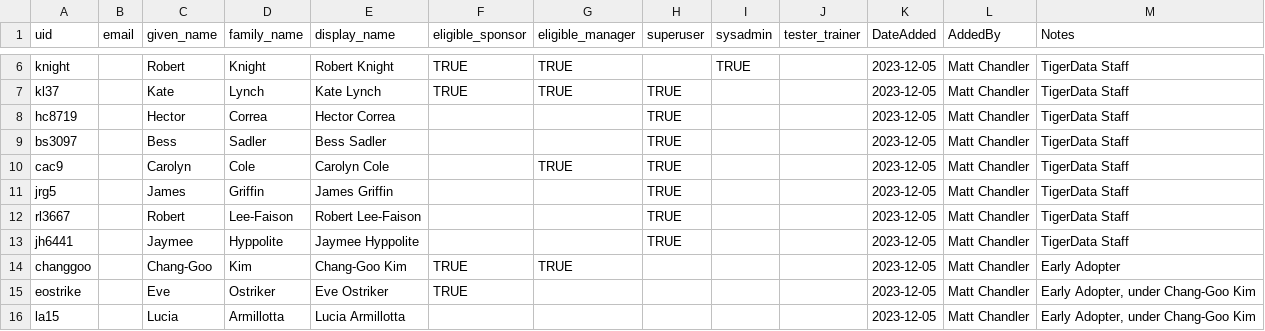
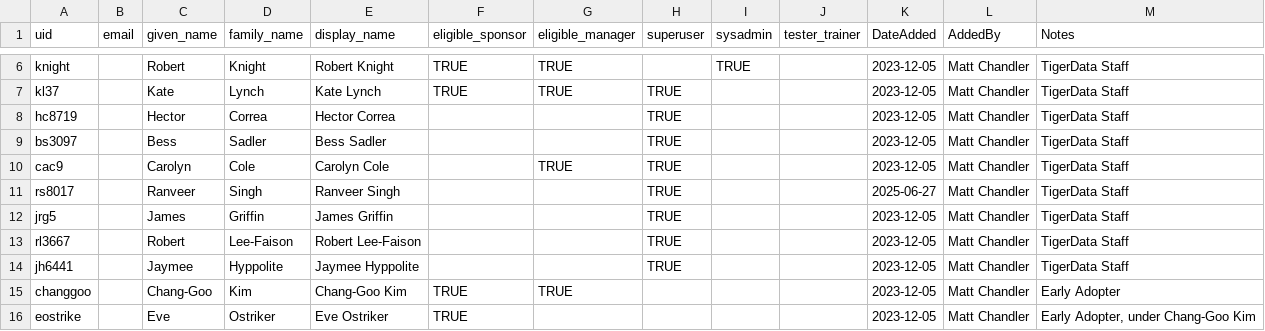
Before and after one commit to pulibrary/tigerdata-app, a CSV file: data/user_registration_list_development.csv, drawn as a sheet; only a part is shown, gaps mark what is left out; the shorter side is filled out with more unchanged rows.

Commit message:
Removing the installation of Mediaflux from rake servers:start Rake Task and adding rs8017 for the user registration CSV

```diff
--- a/data/user_registration_list_development.csv
+++ b/data/user_registration_list_development.csv
@@ -10,2 +10,3 @@ bs3097,,Bess,Sadler,Bess Sadler,,,TRUE,,,2023-12-05,Matt Chandler,TigerData Staf
 cac9,,Carolyn,Cole,Carolyn Cole,,TRUE,TRUE,,,2023-12-05,Matt Chandler,TigerData Staff
+rs8017,,Ranveer,Singh,Ranveer Singh,,,TRUE,,,2025-06-27,Matt Chandler,TigerData Staff
 jrg5,,James,Griffin,James Griffin,,,TRUE,,,2023-12-05,Matt Chandler,TigerData Staff
```
Also changed, not shown: data/user_registration_list_qa.csv, data/user_registration_list_staging.csv, 2 other files.
